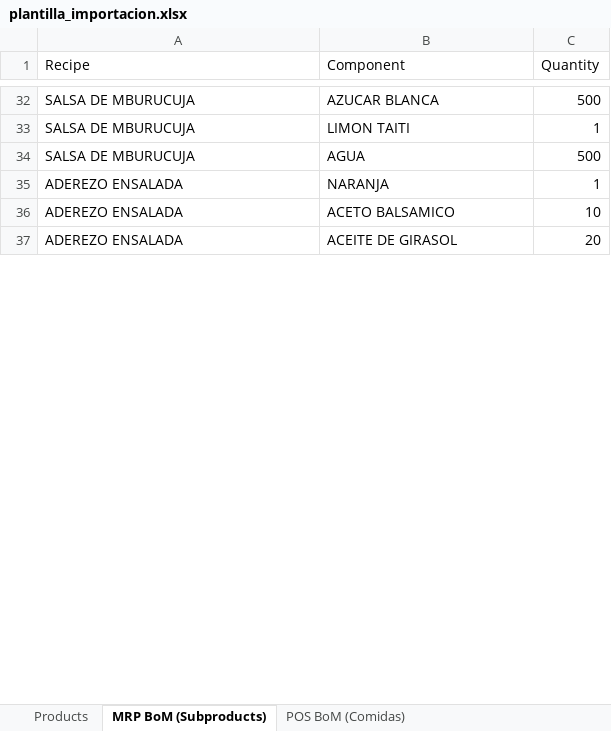
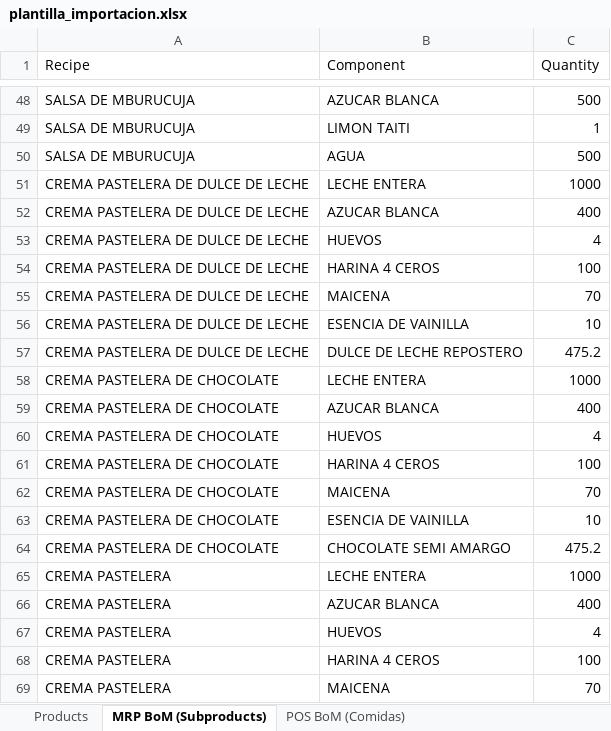
Before and after one commit to marcelompz/odoo18CEgourmet, an Excel workbook: addons/plantilla_importacion.xlsx, sheet MRP BoM (Subproducts), drawn as a sheet; only a part is shown, gaps mark what is left out; the shorter side is filled out with more unchanged rows; values as stored, in another font and other column widths than the file's, no borders; the diff covers the shown part only; the diff names each change by its address in the sheet, - before the commit and + after, or states it on an @@ line.

```diff
--- a/addons/plantilla_importacion.xlsx (sheet MRP BoM (Subproducts))
+++ b/addons/plantilla_importacion.xlsx (sheet MRP BoM (Subproducts))
+row 51: CREMA PASTELERA DE DULCE DE LECHE | LECHE ENTERA | 1000
+row 52: CREMA PASTELERA DE DULCE DE LECHE | AZUCAR BLANCA | 400
+row 53: CREMA PASTELERA DE DULCE DE LECHE | HUEVOS | 4
+row 54: CREMA PASTELERA DE DULCE DE LECHE | HARINA 4 CEROS | 100
+row 55: CREMA PASTELERA DE DULCE DE LECHE | MAICENA | 70
+row 56: CREMA PASTELERA DE DULCE DE LECHE | ESENCIA DE VAINILLA | 10
+row 57: CREMA PASTELERA DE DULCE DE LECHE | DULCE DE LECHE REPOSTERO | 475.2
+row 58: CREMA PASTELERA DE CHOCOLATE | LECHE ENTERA | 1000
+row 59: CREMA PASTELERA DE CHOCOLATE | AZUCAR BLANCA | 400
+row 60: CREMA PASTELERA DE CHOCOLATE | HUEVOS | 4
+row 61: CREMA PASTELERA DE CHOCOLATE | HARINA 4 CEROS | 100
+row 62: CREMA PASTELERA DE CHOCOLATE | MAICENA | 70
+row 63: CREMA PASTELERA DE CHOCOLATE | ESENCIA DE VAINILLA | 10
+row 64: CREMA PASTELERA DE CHOCOLATE | CHOCOLATE SEMI AMARGO | 475.2
+row 65: CREMA PASTELERA | LECHE ENTERA | 1000
+row 66: CREMA PASTELERA | AZUCAR BLANCA | 400
+row 67: CREMA PASTELERA | HUEVOS | 4
+row 68: CREMA PASTELERA | HARINA 4 CEROS | 100
+row 69: CREMA PASTELERA | MAICENA | 70
```
Also changed, not shown: 214 added rows elsewhere in this sheet, sheet POS BoM (Comidas).
